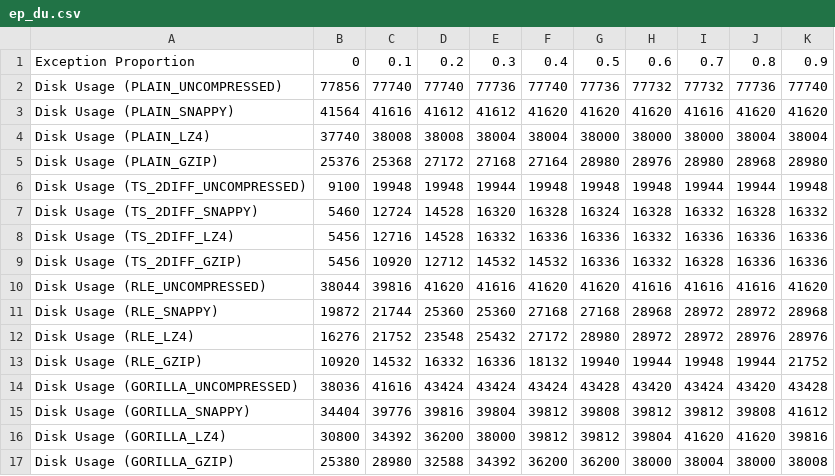
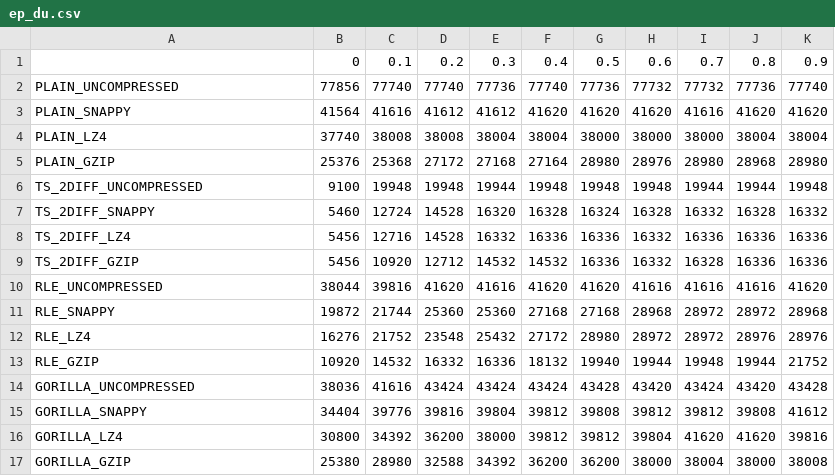
Before and after one commit to Chinwer/IotDBECTest, a CSV file: exception_proportion/ep_du.csv, drawn as a sheet.

```diff
--- a/exception_proportion/ep_du.csv
+++ b/exception_proportion/ep_du.csv
@@ -1,17 +1,17 @@
-Exception Proportion, 0, 0.1, 0.2, 0.3, 0.4, 0.5, 0.6, 0.7, 0.8, 0.9
-Disk Usage (PLAIN_UNCOMPRESSED), 77856, 77740, 77740, 77736, 77740, 77736, 77732, 77732, 77736, 77740,
-Disk Usage (PLAIN_SNAPPY), 41564, 41616, 41612, 41612, 41620, 41620, 41620, 41616, 41620, 41620,
-Disk Usage (PLAIN_LZ4), 37740, 38008, 38008, 38004, 38004, 38000, 38000, 38000, 38004, 38004,
-Disk Usage (PLAIN_GZIP), 25376, 25368, 27172, 27168, 27164, 28980, 28976, 28980, 28968, 28980,
-Disk Usage (TS_2DIFF_UNCOMPRESSED), 9100, 19948, 19948, 19944, 19948, 19948, 19948, 19944, 19944, 19948,
-Disk Usage (TS_2DIFF_SNAPPY), 5460, 12724, 14528, 16320, 16328, 16324, 16328, 16332, 16328, 16332,
-Disk Usage (TS_2DIFF_LZ4), 5456, 12716, 14528, 16332, 16336, 16336, 16332, 16336, 16336, 16336,
-Disk Usage (TS_2DIFF_GZIP), 5456, 10920, 12712, 14532, 14532, 16336, 16332, 16328, 16336, 16336,
-Disk Usage (RLE_UNCOMPRESSED), 38044, 39816, 41620, 41616, 41620, 41620, 41616, 41616, 41616, 41620,
-Disk Usage (RLE_SNAPPY), 19872, 21744, 25360, 25360, 27168, 27168, 28968, 28972, 28972, 28968,
-Disk Usage (RLE_LZ4), 16276, 21752, 23548, 25432, 27172, 28980, 28972, 28972, 28976, 28976,
-Disk Usage (RLE_GZIP), 10920, 14532, 16332, 16336, 18132, 19940, 19944, 19948, 19944, 21752,
-Disk Usage (GORILLA_UNCOMPRESSED), 38036, 41616, 43424, 43424, 43424, 43428, 43420, 43424, 43420, 43428,
-Disk Usage (GORILLA_SNAPPY), 34404, 39776, 39816, 39804, 39812, 39808, 39812, 39812, 39808, 41612,
-Disk Usage (GORILLA_LZ4), 30800, 34392, 36200, 38000, 39812, 39812, 39804, 41620, 41620, 39816,
-Disk Usage (GORILLA_GZIP), 25380, 28980, 32588, 34392, 36200, 36200, 38000, 38004, 38000, 38008,
+, 0, 0.1, 0.2, 0.3, 0.4, 0.5, 0.6, 0.7, 0.8, 0.9
+PLAIN_UNCOMPRESSED, 77856, 77740, 77740, 77736, 77740, 77736, 77732, 77732, 77736, 77740,
+PLAIN_SNAPPY, 41564, 41616, 41612, 41612, 41620, 41620, 41620, 41616, 41620, 41620,
+PLAIN_LZ4, 37740, 38008, 38008, 38004, 38004, 38000, 38000, 38000, 38004, 38004,
+PLAIN_GZIP, 25376, 25368, 27172, 27168, 27164, 28980, 28976, 28980, 28968, 28980,
+TS_2DIFF_UNCOMPRESSED, 9100, 19948, 19948, 19944, 19948, 19948, 19948, 19944, 19944, 19948,
+TS_2DIFF_SNAPPY, 5460, 12724, 14528, 16320, 16328, 16324, 16328, 16332, 16328, 16332,
+TS_2DIFF_LZ4, 5456, 12716, 14528, 16332, 16336, 16336, 16332, 16336, 16336, 16336,
+TS_2DIFF_GZIP, 5456, 10920, 12712, 14532, 14532, 16336, 16332, 16328, 16336, 16336,
+RLE_UNCOMPRESSED, 38044, 39816, 41620, 41616, 41620, 41620, 41616, 41616, 41616, 41620,
+RLE_SNAPPY, 19872, 21744, 25360, 25360, 27168, 27168, 28968, 28972, 28972, 28968,
+RLE_LZ4, 16276, 21752, 23548, 25432, 27172, 28980, 28972, 28972, 28976, 28976,
+RLE_GZIP, 10920, 14532, 16332, 16336, 18132, 19940, 19944, 19948, 19944, 21752,
+GORILLA_UNCOMPRESSED, 38036, 41616, 43424, 43424, 43424, 43428, 43420, 43424, 43420, 43428,
+GORILLA_SNAPPY, 34404, 39776, 39816, 39804, 39812, 39808, 39812, 39812, 39808, 41612,
+GORILLA_LZ4, 30800, 34392, 36200, 38000, 39812, 39812, 39804, 41620, 41620, 39816,
+GORILLA_GZIP, 25380, 28980, 32588, 34392, 36200, 36200, 38000, 38004, 38000, 38008,
```
Also changed, not shown: exception_proportion/ep_ql.csv, exception_proportion/ep_qt.csv, 3 other files.
